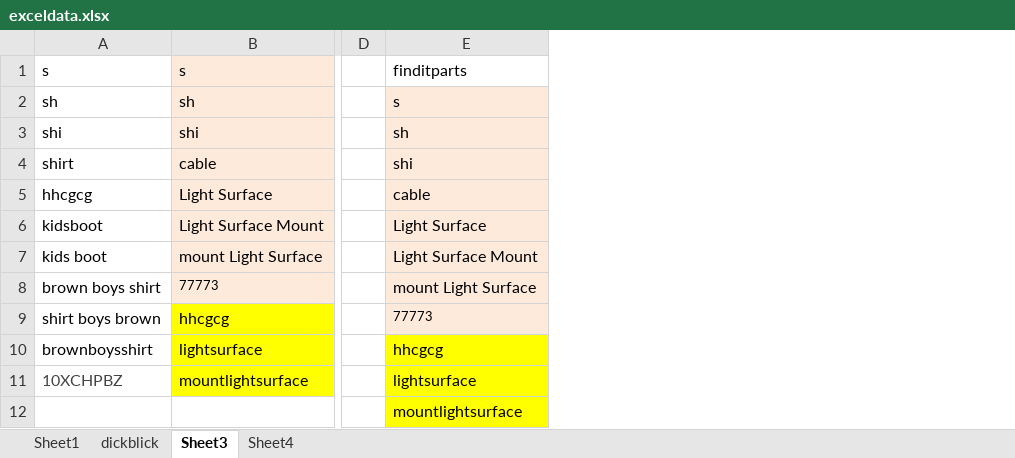
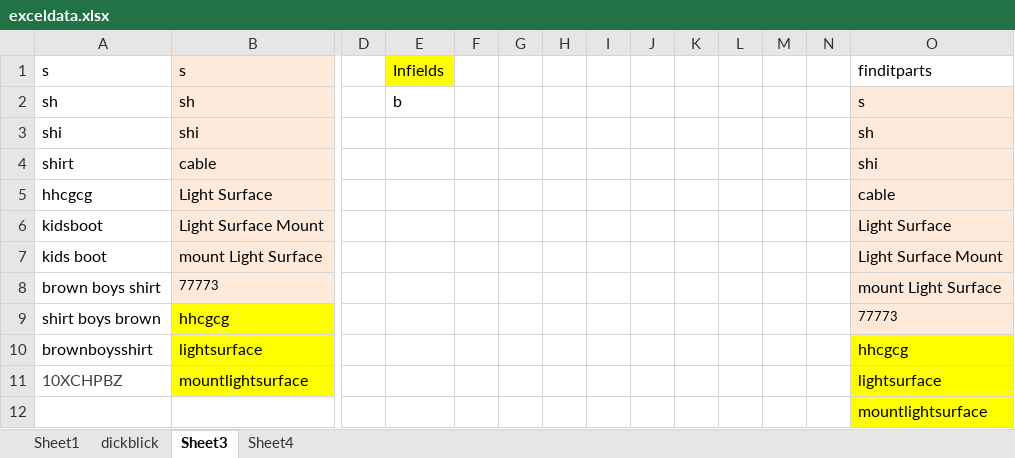
Before and after one commit to veerabhadrayyapsalimath/CS-QA-Victory, an Excel workbook: data/exceldata.xlsx, sheet Sheet3, drawn as a sheet; only a part is shown, gaps mark what is left out; values as stored, in another font and other column widths than the file's, no borders; the diff names each change by its address in the sheet, - before the commit and + after, or states it on an @@ line.

Commit message:
Complete data

```diff
--- a/data/exceldata.xlsx (sheet Sheet3)
+++ b/data/exceldata.xlsx (sheet Sheet3)
+column E (Infields), row 2: b
+column F, empty
+column G, empty
+column H, empty
+column I, empty
+column J, empty
+column K, empty
+column L, empty
+column M, empty
+column N, empty
```
Also changed, not shown: 56 other files.
